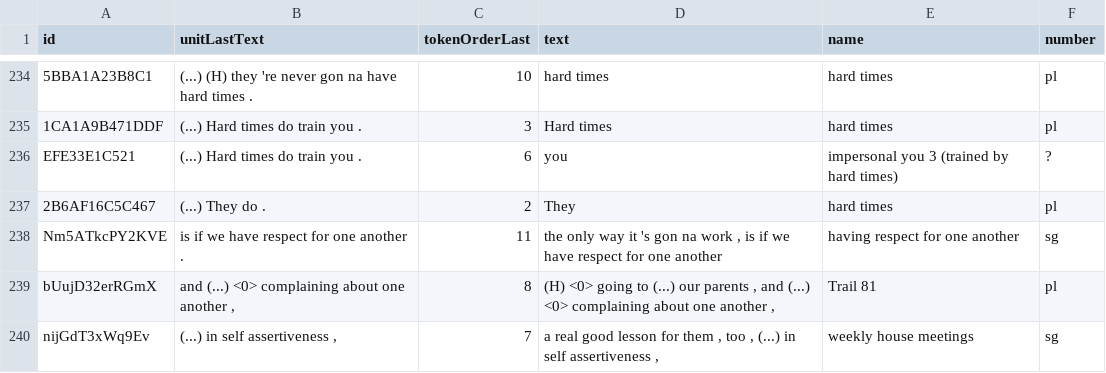
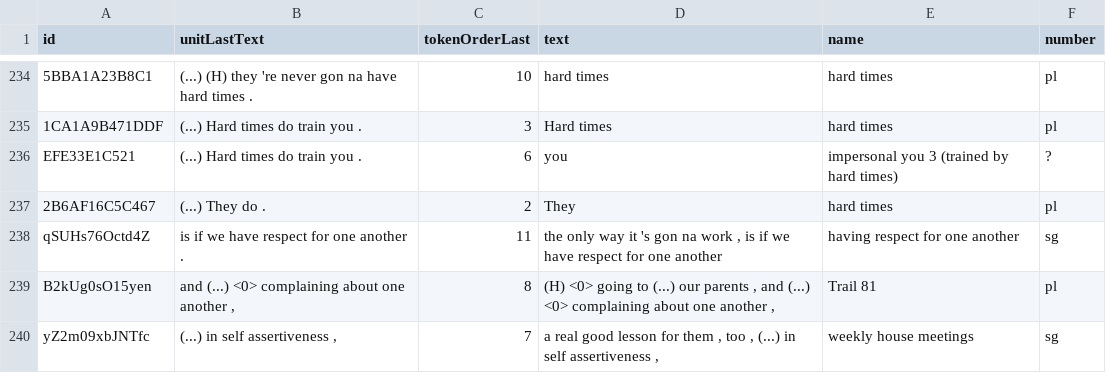
Before and after one commit to rezonators/rezonateR, a CSV file: vignettes/rez007_refexpr.csv, drawn as a sheet; only a part is shown, gaps mark what is left out.

```diff
--- a/vignettes/rez007_refexpr.csv
+++ b/vignettes/rez007_refexpr.csv
@@ -237,4 +237,4 @@
 "2B6AF16C5C467","(...) They do .",2,"They","hard times","pl"
-"Nm5ATkcPY2KVE","is if we have respect for one another .",11,"the only way it 's gon na work , is if we have respect for one another","having respect for one another","sg"
-"bUujD32erRGmX","and (...) <0> complaining about one another ,",8,"(H) <0> going to (...) our parents , and (...) <0> complaining about one another ,","Trail 81","pl"
-"nijGdT3xWq9Ev","(...) in self assertiveness ,",7,"a real good lesson for them , too , (...) in self assertiveness ,","weekly house meetings","sg"
+"qSUHs76Octd4Z","is if we have respect for one another .",11,"the only way it 's gon na work , is if we have respect for one another","having respect for one another","sg"
+"B2kUg0sO15yen","and (...) <0> complaining about one another ,",8,"(H) <0> going to (...) our parents , and (...) <0> complaining about one another ,","Trail 81","pl"
+"yZ2m09xbJNTfc","(...) in self assertiveness ,",7,"a real good lesson for them , too , (...) in self assertiveness ,","weekly house meetings","sg"
```
Also changed, not shown: 13 other files.
